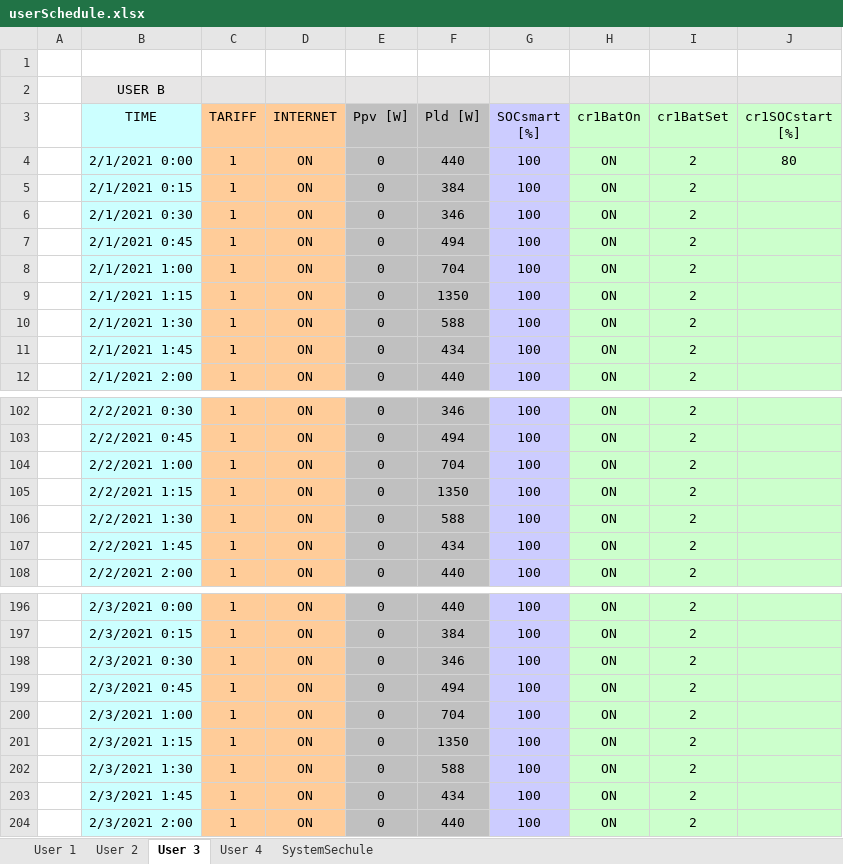
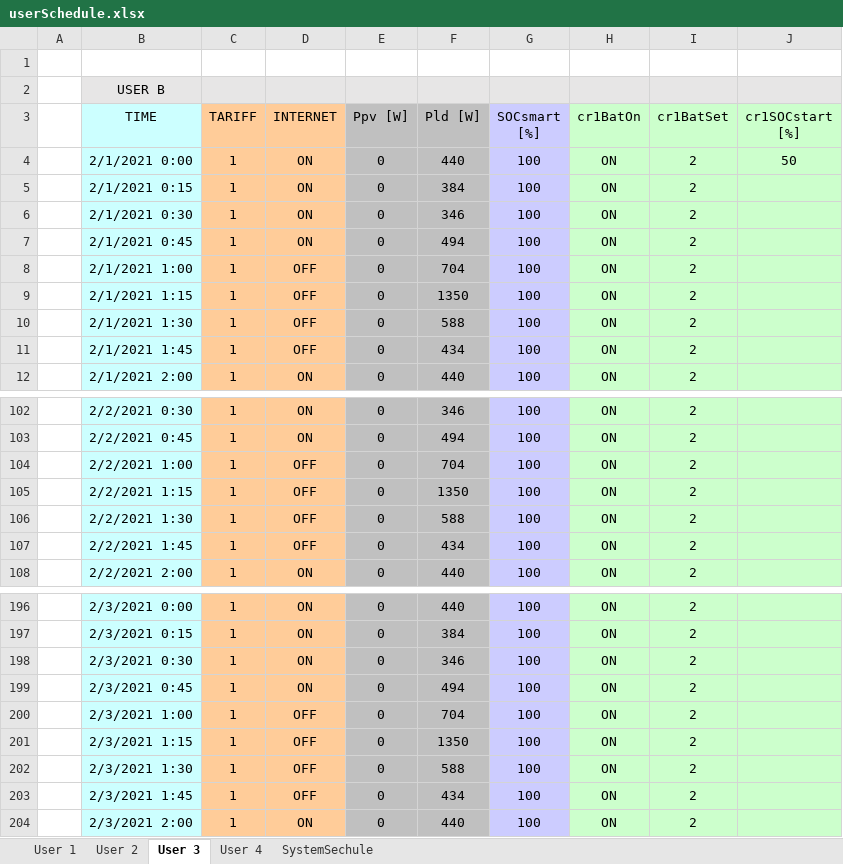
Before and after one commit to mindolink/EthStevecDevice, an Excel workbook: SimulatorUser/ImportData/userSchedule.xlsx, sheet User 3, drawn as a sheet; only a part is shown, gaps mark what is left out; values as stored, in another font and other column widths than the file's, no borders; the diff covers the shown part only; the diff names each change by its address in the sheet, - before the commit and + after, or states it on an @@ line.

```diff
--- a/SimulatorUser/ImportData/userSchedule.xlsx (sheet User 3)
+++ b/SimulatorUser/ImportData/userSchedule.xlsx (sheet User 3)
-J4 (cr1SOCstart [%]): 80
+J4 (cr1SOCstart [%]): 50
-D8:D11 (INTERNET): ON
+D8:D11 (INTERNET): OFF
-D104:D107 (INTERNET): ON
+D104:D107 (INTERNET): OFF
-D200:D203 (INTERNET): ON
+D200:D203 (INTERNET): OFF
```
Also changed, not shown: 3 edited cells elsewhere in this sheet, sheet User 4, sheet User 2, sheet User 1, SimulatorUser/ImportData/userInfo.xlsx.
